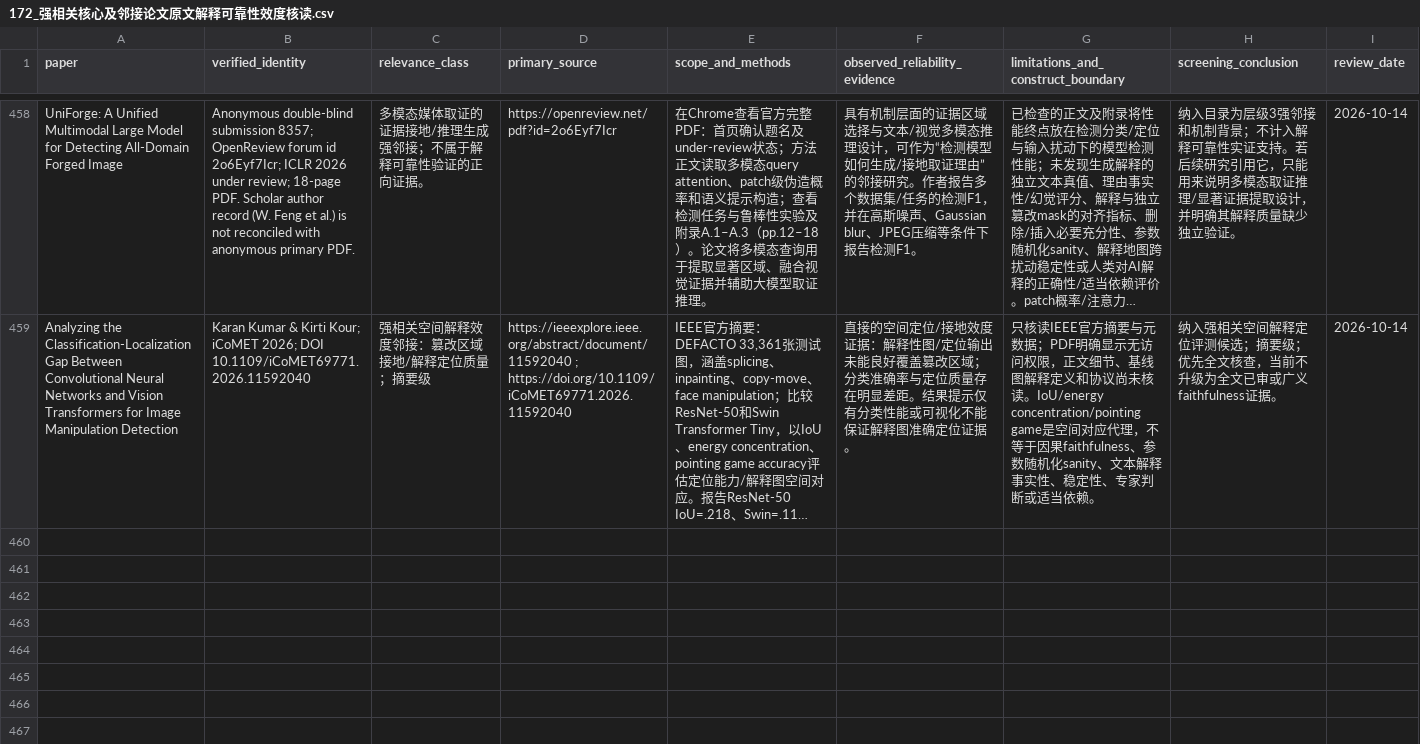
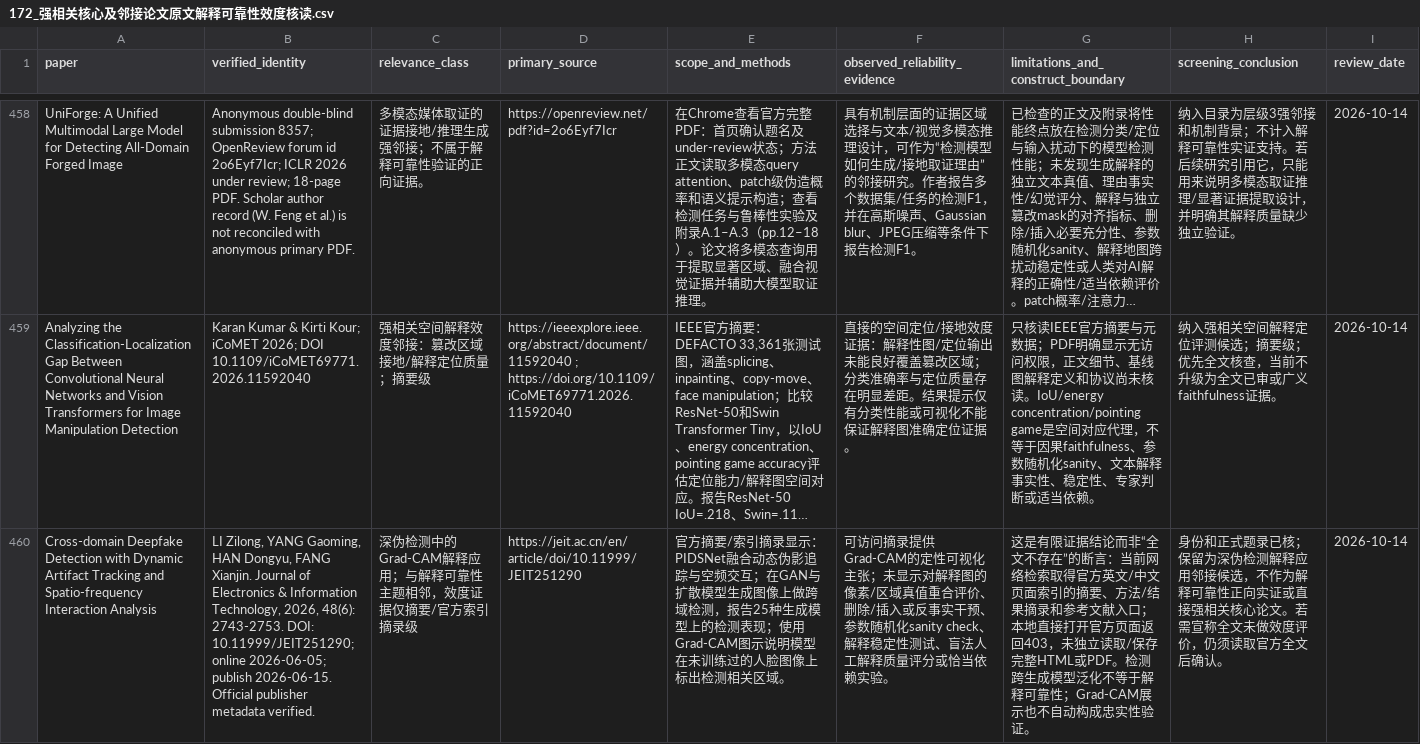
Before and after one commit to brodyZhao/my-research-project, a CSV file: outputs/图像鉴伪解释可靠性_重检_2026-10-05/172_强相关核心及邻接论文原文解释可靠性效度核读.csv, drawn as a sheet; only a part is shown, gaps mark what is left out; long unchanged cells end in …; the diff names each change by its address in the sheet, - before the commit and + after, or states it on an @@ line.

Commit message:
Log T477 visible page-cap checkpoint

```diff
--- a/outputs/图像鉴伪解释可靠性_重检_2026-10-05/172_强相关核心及邻接论文原文解释可靠性效度核读.csv
+++ b/outputs/图像鉴伪解释可靠性_重检_2026-10-05/172_强相关核心及邻接论文原文解释可靠性效度核读.csv
+row 460: Cross-domain Deepfake Detection with Dynamic Artifact Tracking and Spatio-frequency Interaction Analysis | LI Zilong, YANG Gaoming, HAN Dongyu, FANG Xianjin. Journal of Electronics & Information Technology, 2026, 48(6): 2743-2753. DOI: 10.11999/JEIT251290; online 2026-06-05; publish 2026-06-15. Official publisher metadata verified. | 深伪检测中的Grad-CAM解释应用；与解释可靠性主题相邻，效度证据仅摘要/官方索引摘录级 | https://jeit.ac.cn/en/article/doi/10.11999/JEIT251290 | 官方摘要/索引摘录显示：PIDSNet融合动态伪影追踪与空频交互；在GAN与扩散模型生成图像上做跨域检测，报告25种生成模型上的检测表现；使用Grad-CAM图示说明模型在未训练过的人脸图像上标出检测相关区域。 | 可访问摘录提供Grad-CAM的定性可视化主张；未显示对解释图的像素/区域真值重合评价、删除/插入或反事实干预、参数随机化sanity check、解释稳定性测试、盲法人工解释质量评分或恰当依赖实验。 | 这是有限证据结论而非“全文不存在”的断言：当前网络检索取得官方英文/中文页面索引的摘要、方法/结果摘录和参考文献入口；本地直接打开官方页面返回403，未独立读取/保存完整HTML或PDF。检测跨生成模型泛化不等于解释可靠性；Grad-CAM展示也不自动构成忠实性验证。 | 身份和正式题录已核；保留为深伪检测解释应用邻接候选，不作为解释可靠性正向实证或直接强相关核心论文。若需宣称全文未做效度评价，仍须读取官方全文后确认。 | 2026-10-14
```
Also changed, not shown: outputs/图像鉴伪解释可靠性_重检_2026-10-05/112_本次阶段包_SHA256清单.csv, outputs/图像鉴伪解释可靠性_重检_2026-10-05/87_V2细查询子式实际试检状态.csv, 5 other files.
